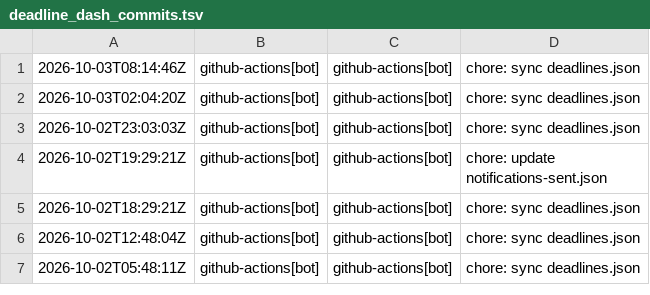
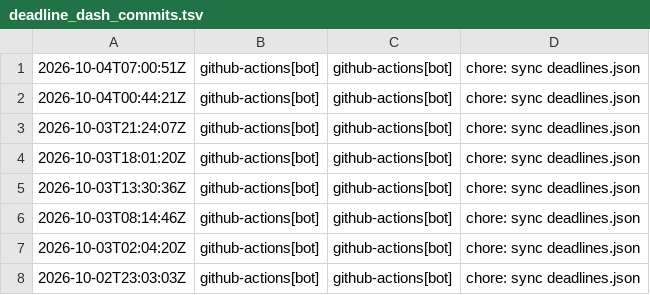
Before and after one commit to tahcin/tahcin, a TSV file: src/data/deadline_dash_commits.tsv, drawn as a sheet; only a part is shown; the shorter side is filled out with more unchanged rows; the diff names each change by its address in the sheet, - before the commit and + after, or states it on an @@ line.

```diff
--- a/src/data/deadline_dash_commits.tsv
+++ b/src/data/deadline_dash_commits.tsv
+row 1: 2026-10-04T07:00:51Z | github-actions[bot] | github-actions[bot] | chore: sync deadlines.json
+row 2: 2026-10-04T00:44:21Z | github-actions[bot] | github-actions[bot] | chore: sync deadlines.json
+row 3: 2026-10-03T21:24:07Z | github-actions[bot] | github-actions[bot] | chore: sync deadlines.json
+row 4: 2026-10-03T18:01:20Z | github-actions[bot] | github-actions[bot] | chore: sync deadlines.json
+row 5: 2026-10-03T13:30:36Z | github-actions[bot] | github-actions[bot] | chore: sync deadlines.json
```
Also changed, not shown: 6 other files.
